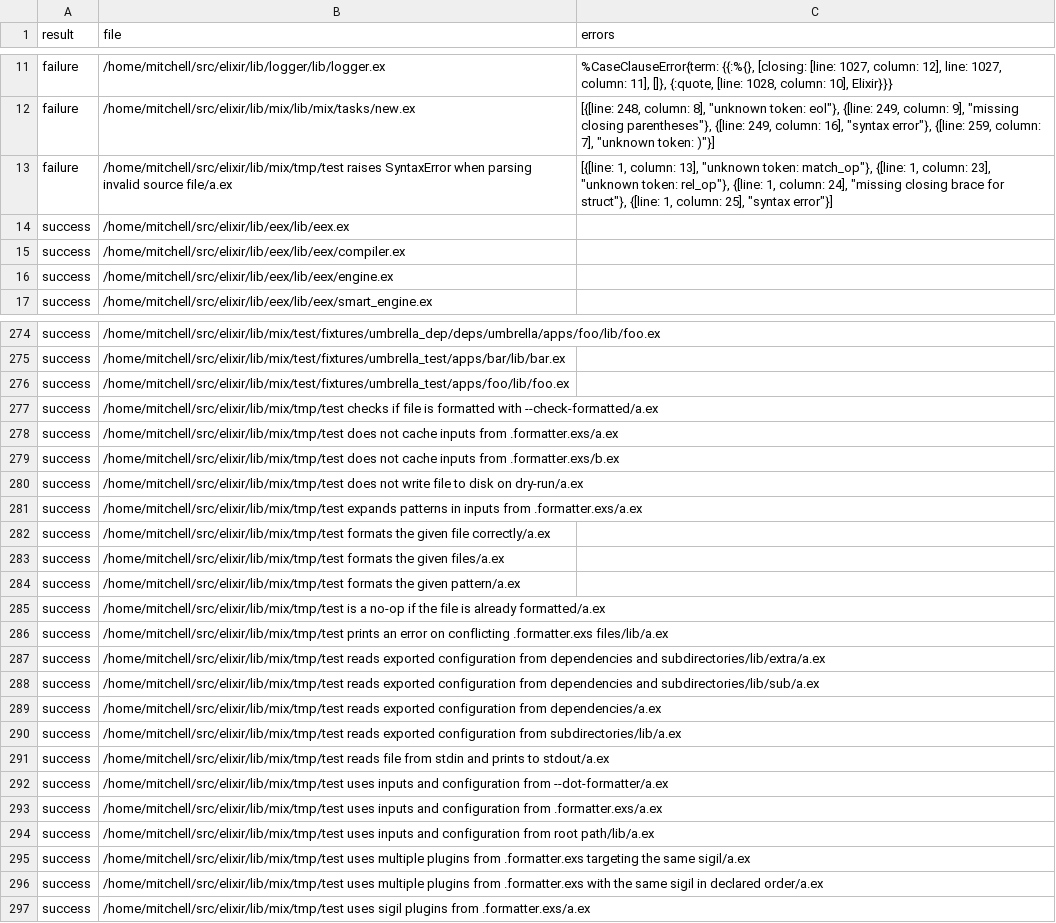
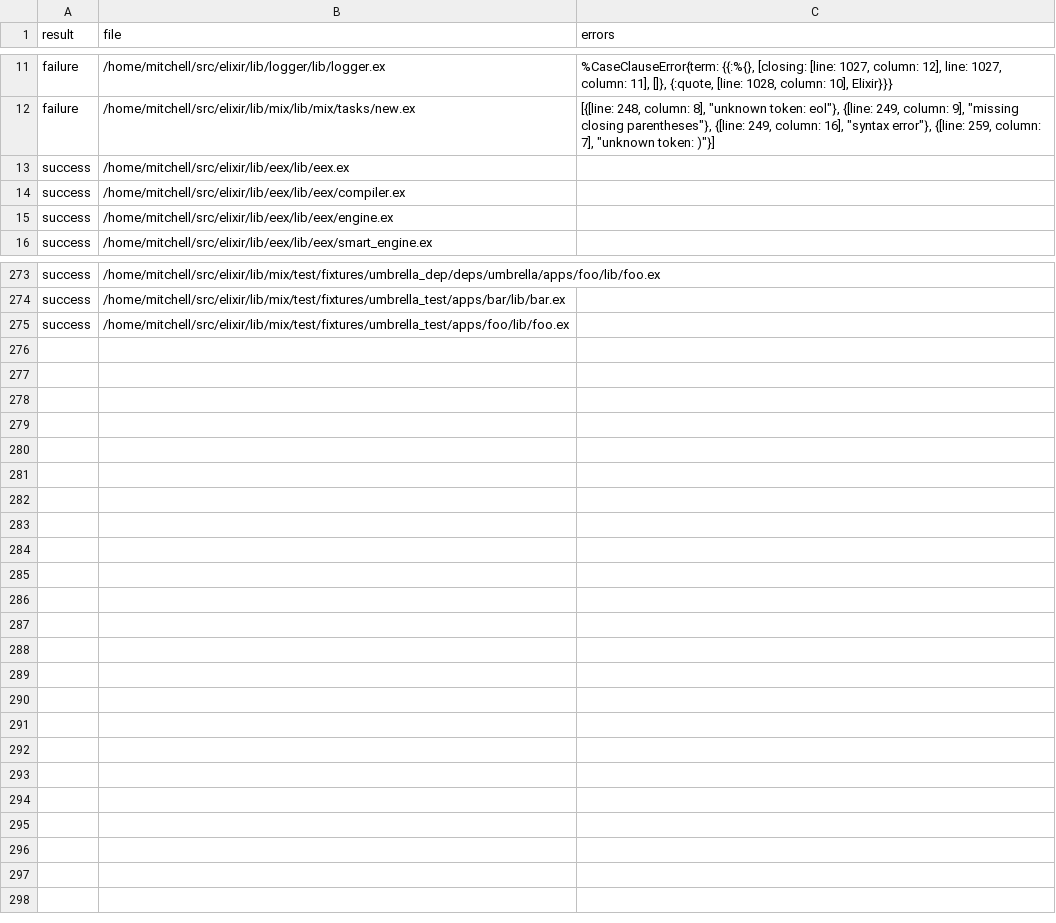
Before and after one commit to elixir-tools/spitfire, a CSV file: results.csv, drawn as a sheet; only a part is shown, gaps mark what is left out.

Commit message:
chore: ignore non source files

```diff
--- a/results.csv
+++ b/results.csv
@@ -12,3 +12,2 @@ failure,/home/mitchell/src/elixir/lib/logger/lib/logger.ex,"%CaseClauseError{ter
 failure,/home/mitchell/src/elixir/lib/mix/lib/mix/tasks/new.ex,"[{[line: 248, column: 8], ""unknown token: eol""}, {[line: 249, column: 9], ""missing closing parentheses""}, {[line: 249, column: 16], ""syntax error""}, {[line: 259, column: 7], ""unknown token: )""}]"
-failure,/home/mitchell/src/elixir/lib/mix/tmp/test raises SyntaxError when parsing invalid source file/a.ex,"[{[line: 1, column: 13], ""unknown token: match_op""}, {[line: 1, column: 23], ""unknown token: rel_op""}, {[line: 1, column: 24], ""missing closing brace for struct""}, {[line: 1, column: 25], ""syntax error""}]"
 success,/home/mitchell/src/elixir/lib/eex/lib/eex.ex,
@@ -276,22 +275 @@ success,/home/mitchell/src/elixir/lib/mix/test/fixtures/umbrella_test/apps/bar/l
 success,/home/mitchell/src/elixir/lib/mix/test/fixtures/umbrella_test/apps/foo/lib/foo.ex,
-success,/home/mitchell/src/elixir/lib/mix/tmp/test checks if file is formatted with --check-formatted/a.ex,
-success,/home/mitchell/src/elixir/lib/mix/tmp/test does not cache inputs from .formatter.exs/a.ex,
-success,/home/mitchell/src/elixir/lib/mix/tmp/test does not cache inputs from .formatter.exs/b.ex,
-success,/home/mitchell/src/elixir/lib/mix/tmp/test does not write file to disk on dry-run/a.ex,
-success,/home/mitchell/src/elixir/lib/mix/tmp/test expands patterns in inputs from .formatter.exs/a.ex,
-success,/home/mitchell/src/elixir/lib/mix/tmp/test formats the given file correctly/a.ex,
-success,/home/mitchell/src/elixir/lib/mix/tmp/test formats the given files/a.ex,
-success,/home/mitchell/src/elixir/lib/mix/tmp/test formats the given pattern/a.ex,
-success,/home/mitchell/src/elixir/lib/mix/tmp/test is a no-op if the file is already formatted/a.ex,
-success,/home/mitchell/src/elixir/lib/mix/tmp/test prints an error on conflicting .formatter.exs files/lib/a.ex,
-success,/home/mitchell/src/elixir/lib/mix/tmp/test reads exported configuration from dependencies and subdirectories/lib/extra/a.ex,
-success,/home/mitchell/src/elixir/lib/mix/tmp/test reads exported configuration from dependencies and subdirectories/lib/sub/a.ex,
-success,/home/mitchell/src/elixir/lib/mix/tmp/test reads exported configuration from dependencies/a.ex,
-success,/home/mitchell/src/elixir/lib/mix/tmp/test reads exported configuration from subdirectories/lib/a.ex,
-success,/home/mitchell/src/elixir/lib/mix/tmp/test reads file from stdin and prints to stdout/a.ex,
-success,/home/mitchell/src/elixir/lib/mix/tmp/test uses inputs and configuration from --dot-formatter/a.ex,
-success,/home/mitchell/src/elixir/lib/mix/tmp/test uses inputs and configuration from .formatter.exs/a.ex,
-success,/home/mitchell/src/elixir/lib/mix/tmp/test uses inputs and configuration from root path/lib/a.ex,
-success,/home/mitchell/src/elixir/lib/mix/tmp/test uses multiple plugins from .formatter.exs targeting the same sigil/a.ex,
-success,/home/mitchell/src/elixir/lib/mix/tmp/test uses multiple plugins from .formatter.exs with the same sigil in declared order/a.ex,
-success,/home/mitchell/src/elixir/lib/mix/tmp/test uses sigil plugins from .formatter.exs/a.ex,
```
Also changed, not shown: 1 other file.
